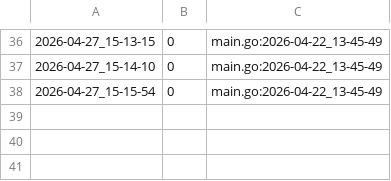
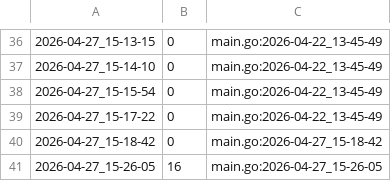
Before and after one commit to qxcode-course/ed-ter-bloco-a-sophiaconnor, a CSV file: .tko/track/ed@multiset/track.csv, drawn as a sheet; only a part is shown, gaps mark what is left out; the diff names each change by its address in the sheet, - before the commit and + after, or states it on an @@ line.

```diff
--- a/.tko/track/ed@multiset/track.csv
+++ b/.tko/track/ed@multiset/track.csv
+row 39: 2026-04-27_15-17-22 | 0 | main.go:2026-04-22_13-45-49
+row 40: 2026-04-27_15-18-42 | 0 | main.go:2026-04-27_15-18-42
+row 41: 2026-04-27_15-26-05 | 16 | main.go:2026-04-27_15-26-05
```
Also changed, not shown: 3 other files.
